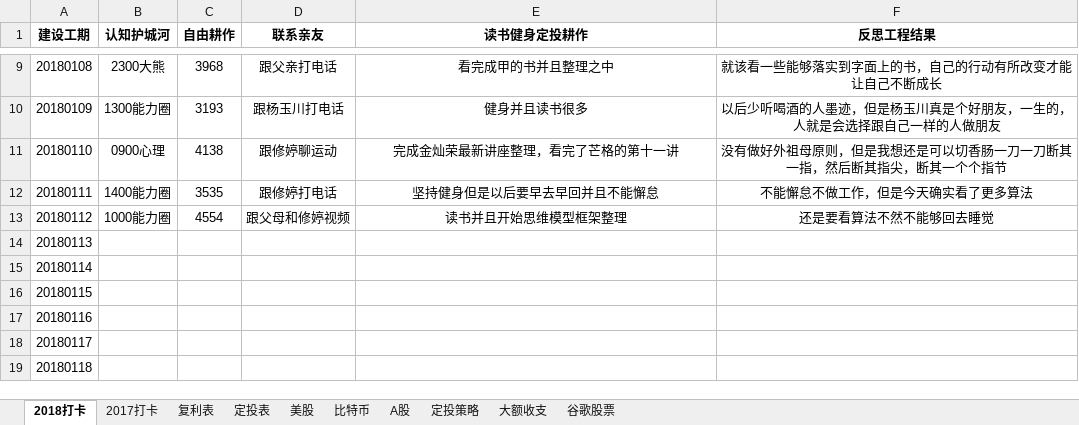
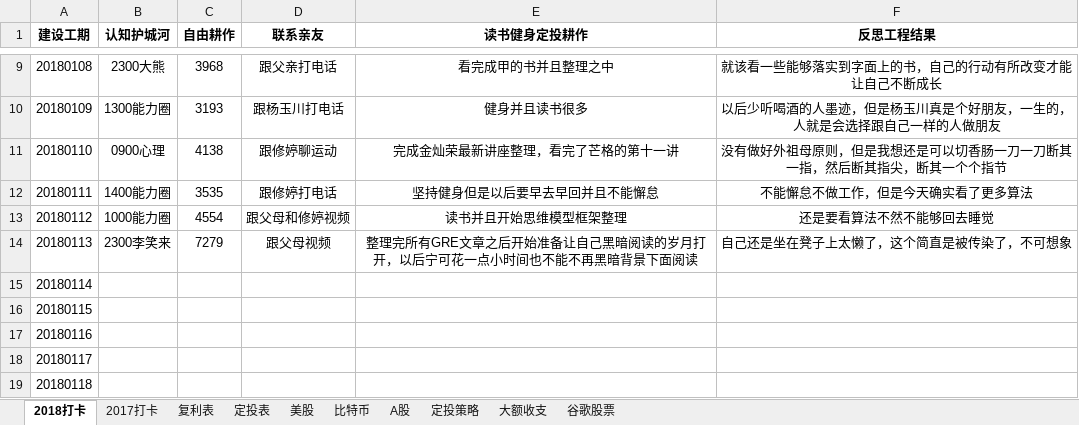
Before and after one commit to HanYouyang/GrowUp2018, an Excel workbook: 1持续耕耘/一五护城河.xlsx, sheet 2018打卡, drawn as a sheet; only a part is shown, gaps mark what is left out; values as stored, in another font and other column widths than the file's, no borders; the diff names each change by its address in the sheet, - before the commit and + after, or states it on an @@ line.

```diff
--- a/1持续耕耘/一五护城河.xlsx (sheet 2018打卡)
+++ b/1持续耕耘/一五护城河.xlsx (sheet 2018打卡)
-B14 (认知护城河): (empty)
+B14 (认知护城河): 2300李笑来
-C14 (自由耕作): (empty)
+C14 (自由耕作): 7279
-D14 (联系亲友): (empty)
+D14 (联系亲友): 跟父母视频
-E14 (读书健身定投耕作): (empty)
+E14 (读书健身定投耕作): 整理完所有GRE文章之后开始准备让自己黑暗阅读的岁月打开，以后宁可花一点小时间也不能不再黑暗背景下面阅读
-F14 (反思工程结果): (empty)
+F14 (反思工程结果): 自己还是坐在凳子上太懒了，这个简直是被传染了，不可想象
```
Also changed, not shown: 12 other files.
